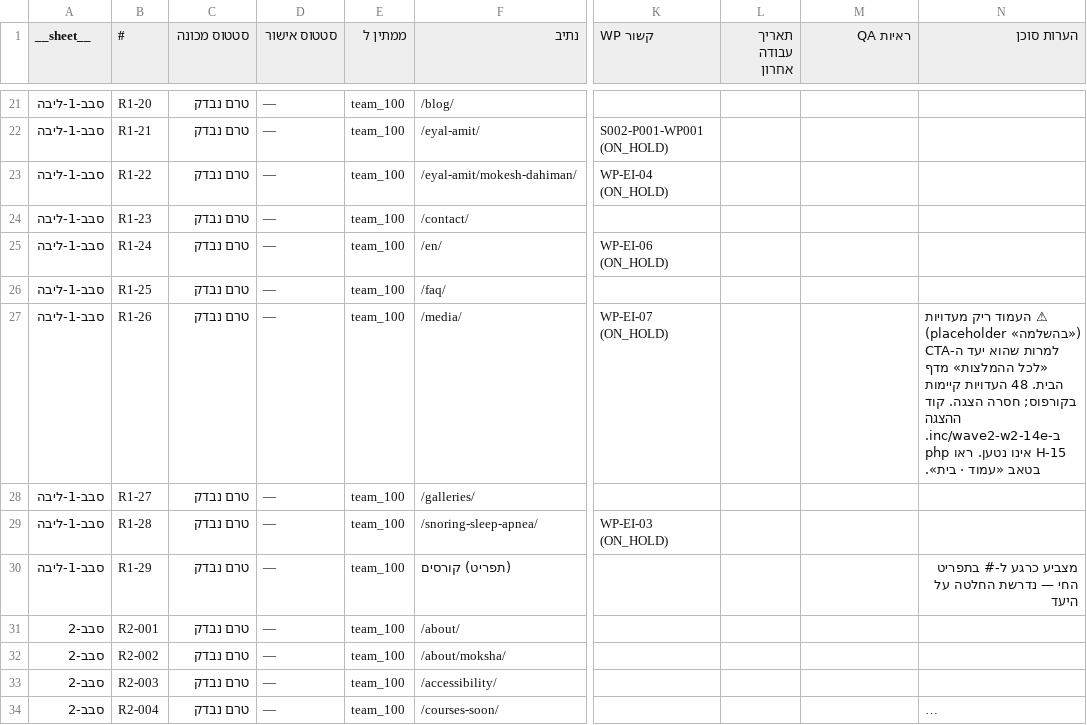
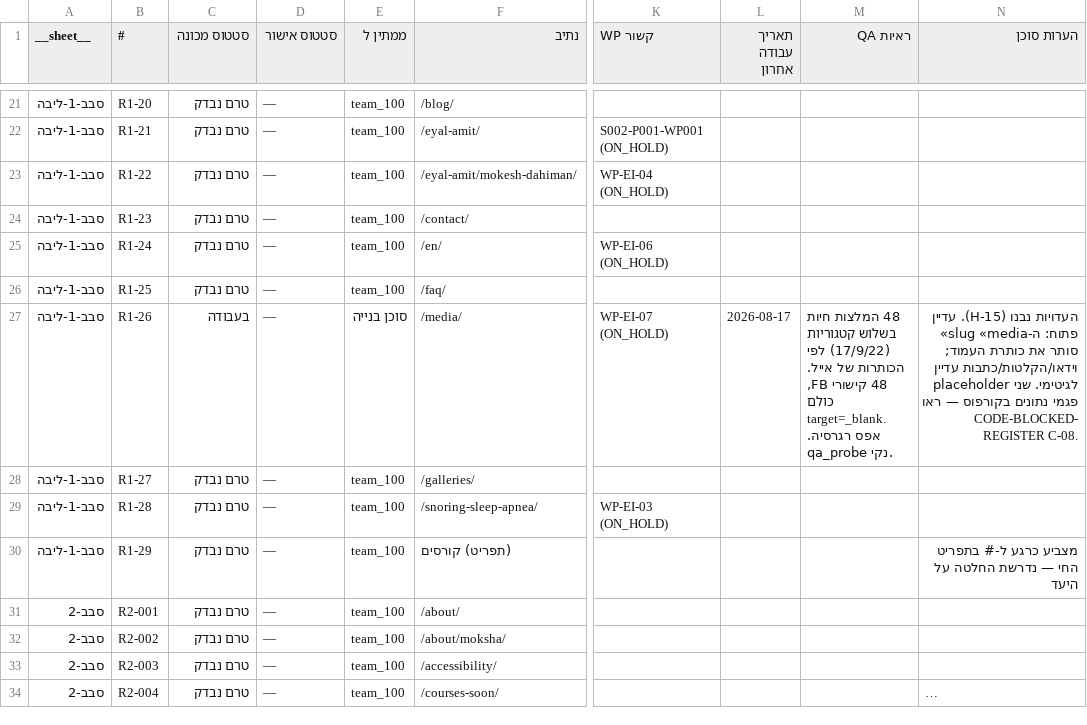
Before and after one commit to WaldNimrod/EyalAmit, a CSV file: _COMMUNICATION/team_100/S006/tracker/EA-CONTENT-TRACKER-2026-08-17.csv, drawn as a sheet; only a part is shown, gaps mark what is left out; long unchanged cells end in …; the diff names each change by its address in the sheet, - before the commit and + after, or states it on an @@ line.

```diff
--- a/_COMMUNICATION/team_100/S006/tracker/EA-CONTENT-TRACKER-2026-08-17.csv
+++ b/_COMMUNICATION/team_100/S006/tracker/EA-CONTENT-TRACKER-2026-08-17.csv
-C27 (סטטוס מכונה): טרם נבדק
+C27 (סטטוס מכונה): בעבודה
-E27 (ממתין ל): team_100
+E27 (ממתין ל): סוכן בנייה
-L27 (תאריך עבודה אחרון): (empty)
+L27 (תאריך עבודה אחרון): 2026-08-17
-M27 (ראיות QA): (empty)
+M27 (ראיות QA): 48 המלצות חיות בשלוש קטגוריות (17/9/22) לפי הכותרות של אייל. 48 קישורי FB, כולם target=_blank. אפס רגרסיה. qa_probe נקי.
-N27 (הערות סוכן): ⚠ העמוד ריק מעדויות (placeholder «בהשלמה») למרות שהוא יעד ה-CTA «לכל ההמלצות» מדף הבית. 48 העדויות קיימות בקורפוס; חסרה הצגה. קוד ההצגה ב-inc/wave2-w2-14e.php אינו נטען. ראו H-15 בטאב «עמוד · בית».
+N27 (הערות סוכן): העדויות נבנו (H-15). עדיין פתוח: ה-slug «media» סותר את כותרת העמוד; וידאו/הקלטות/כתבות עדיין placeholder לגיטימי. שני פגמי נתונים בקורפוס — ראו CODE-BLOCKED-REGISTER C-08.
```
Also changed, not shown: _COMMUNICATION/team_100/S006/tracker/EA-CONTENT-ITEMS-2026-08-17.csv, _COMMUNICATION/team_100/S006/tracker/latest-items.csv, 7 other files.
